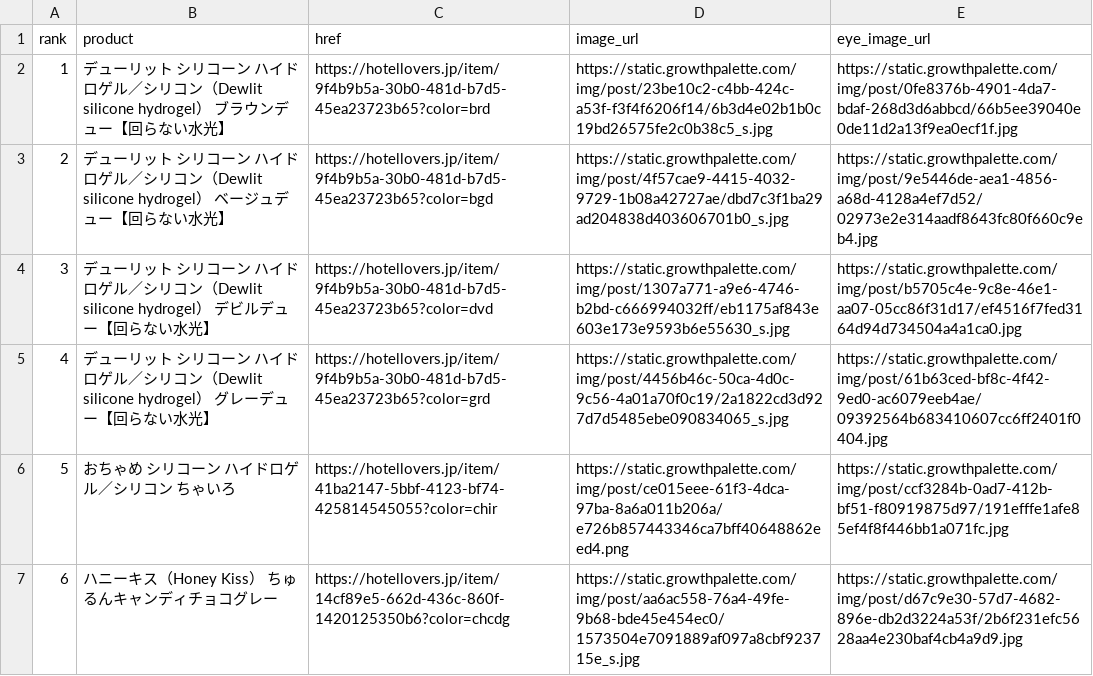
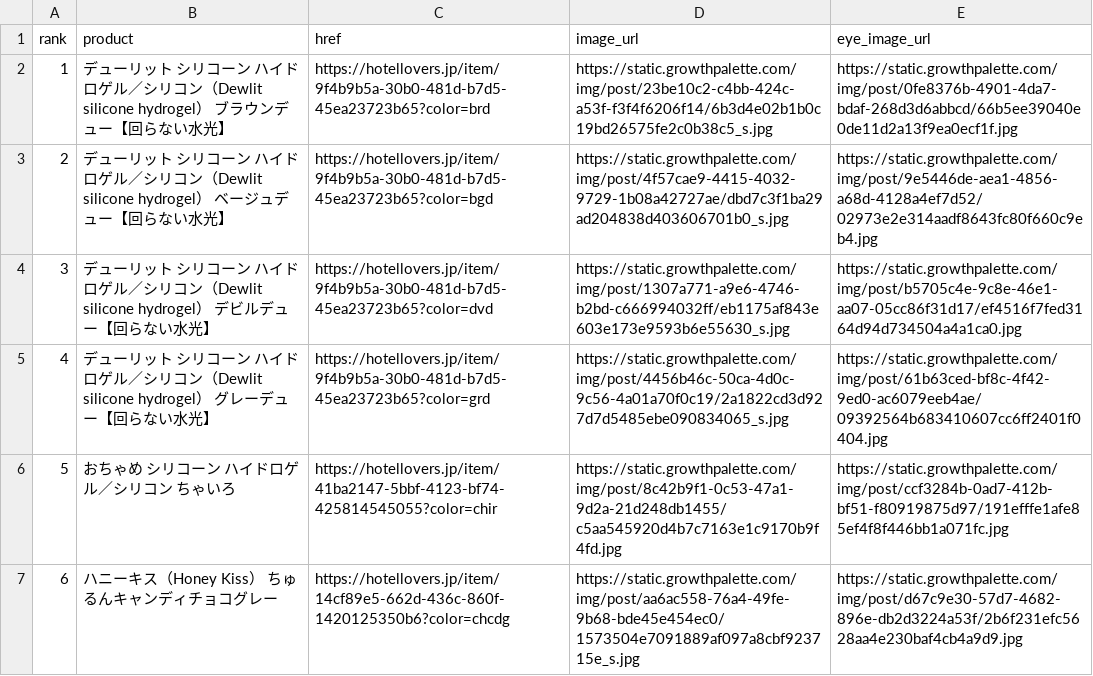
Before and after one commit to imsubin724-design/-, a CSV file: hotel_lovers_today.csv, drawn as a sheet.

Commit message:
fix: exclude stock ribbons from Hotel Lovers product photos

```diff
--- a/hotel_lovers_today.csv
+++ b/hotel_lovers_today.csv
@@ -5,3 +5,3 @@ rank,product,href,image_url,eye_image_url
 4,デューリット シリコーン ハイドロゲル／シリコン（Dewlit silicone hydrogel） グレーデュー【回らない水光】,https://hotellovers.jp/item/9f4b9b5a-30b0-481d-b7d5-45ea23723b65?color=grd,https://static.growthpalette.com/img/post/4456b46c-50ca-4d0c-9c56-4a01a70f0c19/2a1822cd3d927d7d5485ebe090834065_s.jpg,https://static.growthpalette.com/img/post/61b63ced-bf8c-4f42-9ed0-ac6079eeb4ae/09392564b683410607cc6ff2401f0404.jpg
-5,おちゃめ シリコーン ハイドロゲル／シリコン ちゃいろ,https://hotellovers.jp/item/41ba2147-5bbf-4123-bf74-425814545055?color=chir,https://static.growthpalette.com/img/post/ce015eee-61f3-4dca-97ba-8a6a011b206a/e726b857443346ca7bff40648862eed4.png,https://static.growthpalette.com/img/post/ccf3284b-0ad7-412b-bf51-f80919875d97/191efffe1afe85ef4f8f446bb1a071fc.jpg
+5,おちゃめ シリコーン ハイドロゲル／シリコン ちゃいろ,https://hotellovers.jp/item/41ba2147-5bbf-4123-bf74-425814545055?color=chir,https://static.growthpalette.com/img/post/8c42b9f1-0c53-47a1-9d2a-21d248db1455/c5aa545920d4b7c7163e1c9170b9f4fd.jpg,https://static.growthpalette.com/img/post/ccf3284b-0ad7-412b-bf51-f80919875d97/191efffe1afe85ef4f8f446bb1a071fc.jpg
 6,ハニーキス（Honey Kiss） ちゅるんキャンディチョコグレー,https://hotellovers.jp/item/14cf89e5-662d-436c-860f-1420125350b6?color=chcdg,https://static.growthpalette.com/img/post/aa6ac558-76a4-49fe-9b68-bde45e454ec0/1573504e7091889af097a8cbf923715e_s.jpg,https://static.growthpalette.com/img/post/d67c9e30-57d7-4682-896e-db2d3224a53f/2b6f231efc5628aa4e230baf4cb4a9d9.jpg
```
Also changed, not shown: ranking_hotel_lovers_2026-09-07.csv, ranking_hotel_lovers_2026-09-08.csv, 1 other file.
